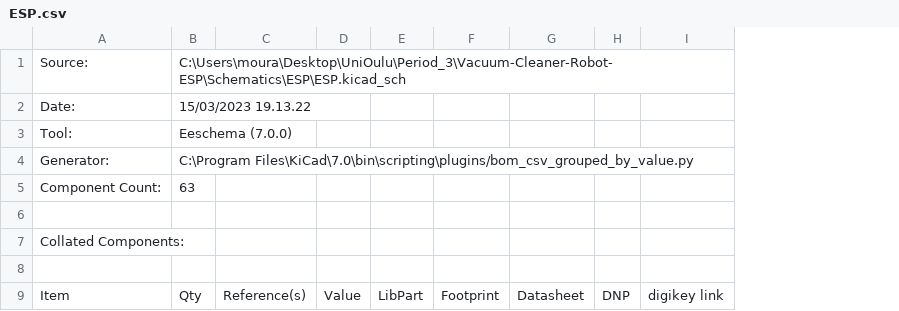
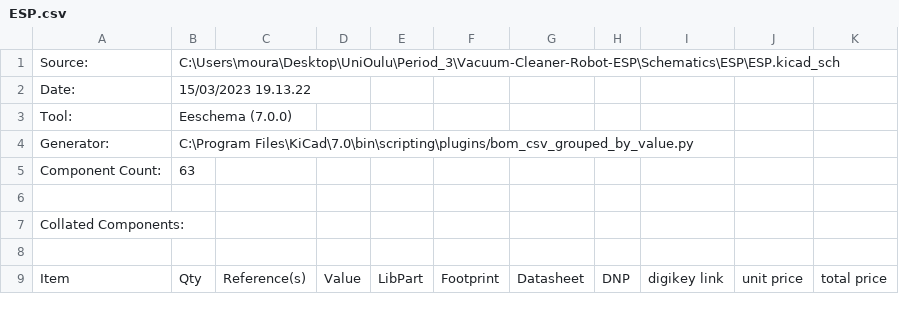
Before and after one commit to FKLM-ESP/Vacuum-Cleaner-Robot-ESP, a CSV file: Schematics/ESP/ESP.csv, drawn as a sheet; only a part is shown; the diff names each change by its address in the sheet, - before the commit and + after, or states it on an @@ line.

Commit message:
Added stuff to BOM

```diff
--- a/Schematics/ESP/ESP.csv
+++ b/Schematics/ESP/ESP.csv
+column J, row 9: unit price
+column K, row 9: total price
```
